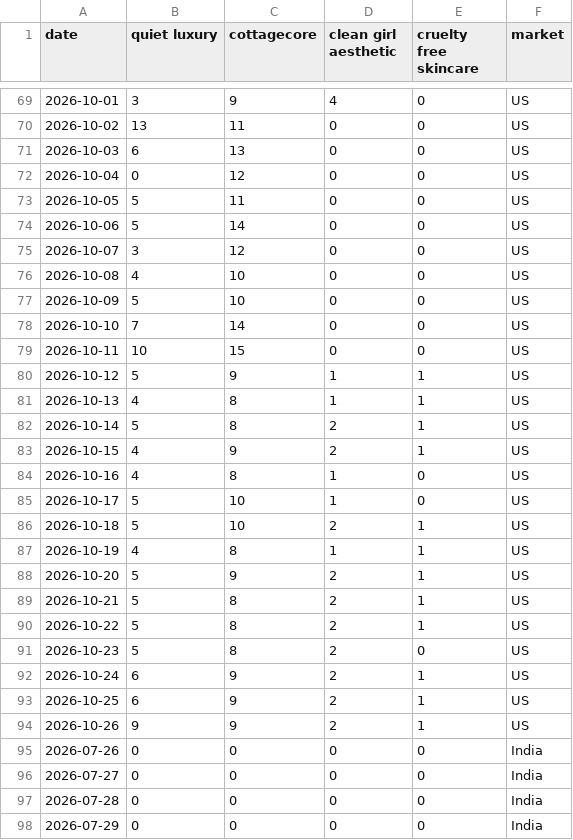
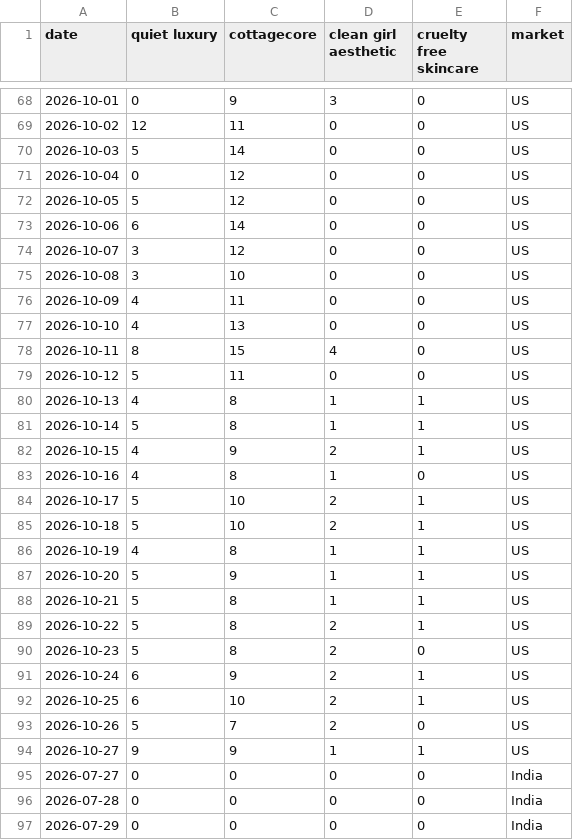
Before and after one commit to KhushiC04/fashion-trend-radar, a CSV file: trend_data_latest.csv, drawn as a sheet; only a part is shown, gaps mark what is left out; the diff covers the shown part only.

```diff
--- a/trend_data_latest.csv
+++ b/trend_data_latest.csv
@@ -69,22 +68,22 @@ date,quiet luxury,cottagecore,clean girl aesthetic,cruelty free skincare,market
-2026-10-01,3,9,4,0,US
-2026-10-02,13,11,0,0,US
-2026-10-03,6,13,0,0,US
+2026-10-01,0,9,3,0,US
+2026-10-02,12,11,0,0,US
+2026-10-03,5,14,0,0,US
 2026-10-04,0,12,0,0,US
-2026-10-05,5,11,0,0,US
-2026-10-06,5,14,0,0,US
+2026-10-05,5,12,0,0,US
+2026-10-06,6,14,0,0,US
 2026-10-07,3,12,0,0,US
-2026-10-08,4,10,0,0,US
-2026-10-09,5,10,0,0,US
-2026-10-10,7,14,0,0,US
-2026-10-11,10,15,0,0,US
-2026-10-12,5,9,1,1,US
+2026-10-08,3,10,0,0,US
+2026-10-09,4,11,0,0,US
+2026-10-10,4,13,0,0,US
+2026-10-11,8,15,4,0,US
+2026-10-12,5,11,0,0,US
 2026-10-13,4,8,1,1,US
-2026-10-14,5,8,2,1,US
+2026-10-14,5,8,1,1,US
 2026-10-15,4,9,2,1,US
 2026-10-16,4,8,1,0,US
-2026-10-17,5,10,1,0,US
+2026-10-17,5,10,2,1,US
 2026-10-18,5,10,2,1,US
 2026-10-19,4,8,1,1,US
-2026-10-20,5,9,2,1,US
-2026-10-21,5,8,2,1,US
+2026-10-20,5,9,1,1,US
+2026-10-21,5,8,1,1,US
 2026-10-22,5,8,2,1,US
@@ -92,5 +91,5 @@ date,quiet luxury,cottagecore,clean girl aesthetic,cruelty free skincare,market
 2026-10-24,6,9,2,1,US
-2026-10-25,6,9,2,1,US
-2026-10-26,9,9,2,1,US
-2026-07-26,0,0,0,0,India
+2026-10-25,6,10,2,1,US
+2026-10-26,5,7,2,0,US
+2026-10-27,9,9,1,1,US
 2026-07-27,0,0,0,0,India
```
Also changed, not shown: 1 added row, 1 removed row and 128 edited cells elsewhere in this file.
